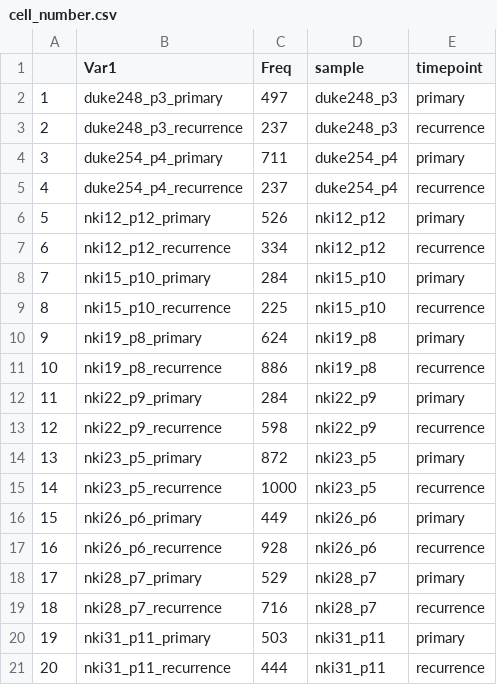
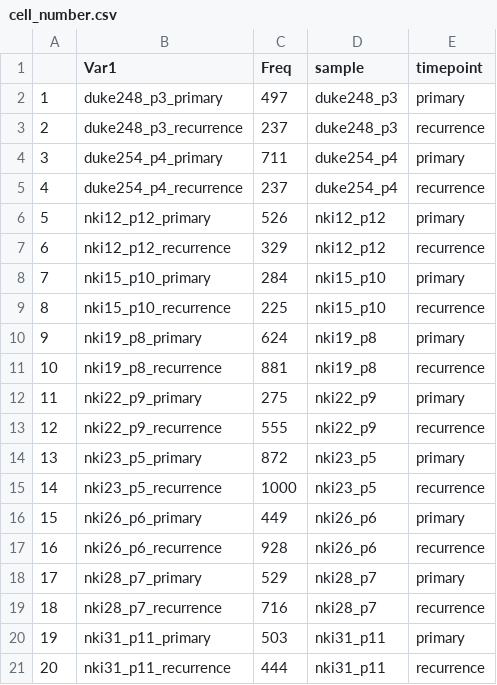
Before and after one commit to navinlabcode/Arc-well, a CSV file: metrics/cell_number.csv, drawn as a sheet.

```diff
--- a/metrics/cell_number.csv
+++ b/metrics/cell_number.csv
@@ -6,3 +6,3 @@
 "5","nki12_p12_primary",526,"nki12_p12","primary"
-"6","nki12_p12_recurrence",334,"nki12_p12","recurrence"
+"6","nki12_p12_recurrence",329,"nki12_p12","recurrence"
 "7","nki15_p10_primary",284,"nki15_p10","primary"
@@ -10,5 +10,5 @@
 "9","nki19_p8_primary",624,"nki19_p8","primary"
-"10","nki19_p8_recurrence",886,"nki19_p8","recurrence"
-"11","nki22_p9_primary",284,"nki22_p9","primary"
-"12","nki22_p9_recurrence",598,"nki22_p9","recurrence"
+"10","nki19_p8_recurrence",881,"nki19_p8","recurrence"
+"11","nki22_p9_primary",275,"nki22_p9","primary"
+"12","nki22_p9_recurrence",555,"nki22_p9","recurrence"
 "13","nki23_p5_primary",872,"nki23_p5","primary"
```
Also changed, not shown: metrics/mpd_downsample_all_samples.csv, metrics/mpd_scTree.csv, 29 other files.
